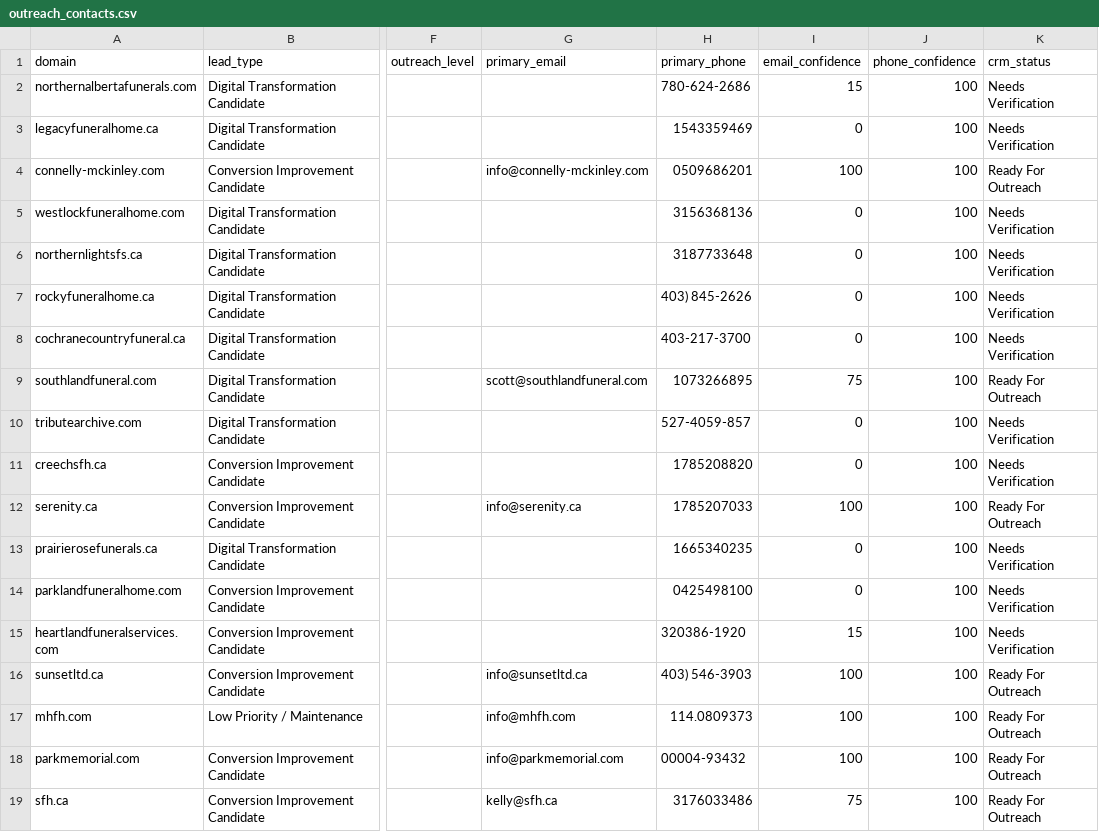
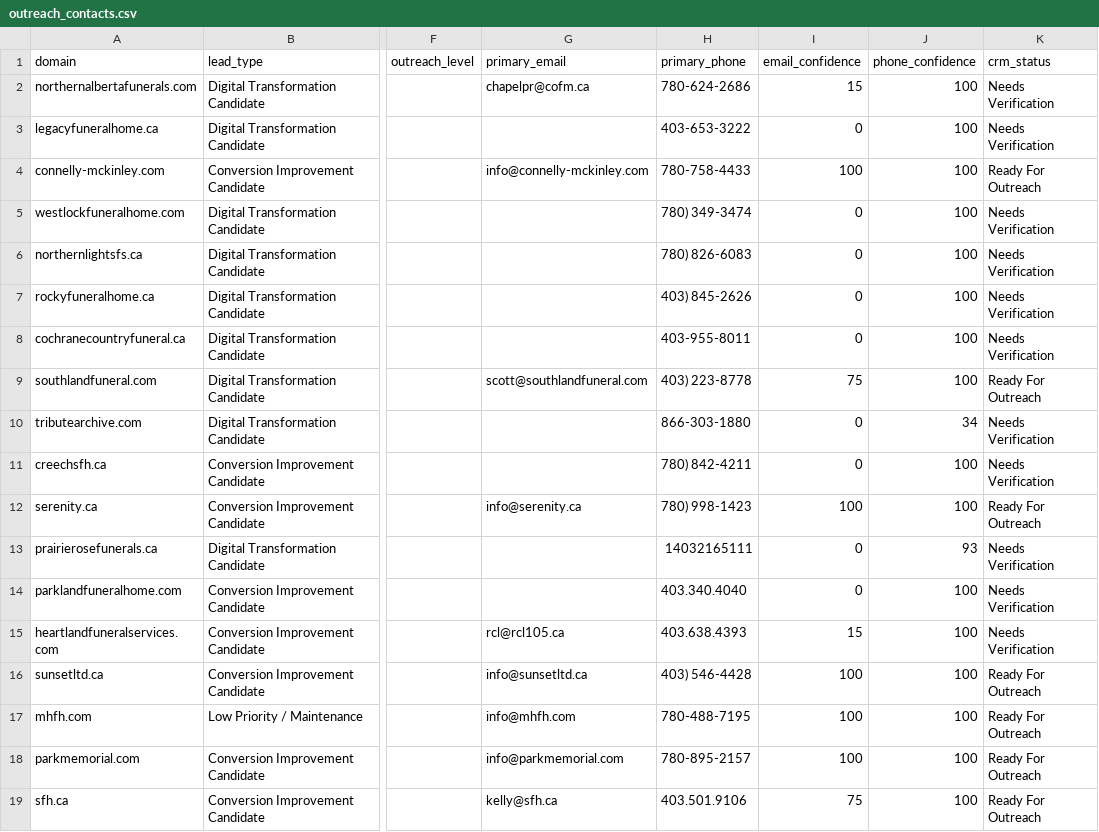
Before and after one commit to DecarloFreelance/funeral-home-sales-intelligence, a CSV file: data/outreach_contacts.csv, drawn as a sheet; only a part is shown, gaps mark what is left out; the diff names each change by its address in the sheet, - before the commit and + after, or states it on an @@ line.

```diff
--- a/data/outreach_contacts.csv
+++ b/data/outreach_contacts.csv
-G2 (primary_email): (empty)
+G2 (primary_email): chapelpr@cofm.ca
-H3 (primary_phone): 1543359469
+H3 (primary_phone): 403-653-3222
-H4 (primary_phone): 0509686201
+H4 (primary_phone): 780-758-4433
-H5 (primary_phone): 3156368136
+H5 (primary_phone): 780) 349-3474
-H6 (primary_phone): 3187733648
+H6 (primary_phone): 780) 826-6083
-H8 (primary_phone): 403-217-3700
+H8 (primary_phone): 403-955-8011
-H9 (primary_phone): 1073266895
+H9 (primary_phone): 403) 223-8778
-H10 (primary_phone): 527-4059-857
+H10 (primary_phone): 866-303-1880
-J10 (phone_confidence): 100
+J10 (phone_confidence): 34
-H11 (primary_phone): 1785208820
+H11 (primary_phone): 780) 842-4211
-H12 (primary_phone): 1785207033
+H12 (primary_phone): 780) 998-1423
-H13 (primary_phone): 1665340235
+H13 (primary_phone): 14032165111
-J13 (phone_confidence): 100
+J13 (phone_confidence): 93
-H14 (primary_phone): 0425498100
+H14 (primary_phone): 403.340.4040
-G15 (primary_email): (empty)
+G15 (primary_email): rcl@rcl105.ca
-H15 (primary_phone): 320386-1920
+H15 (primary_phone): 403.638.4393
-H16 (primary_phone): 403) 546-3903
+H16 (primary_phone): 403) 546-4428
-H17 (primary_phone): 114.0809373
+H17 (primary_phone): 780-488-7195
-H18 (primary_phone): 00004-93432
+H18 (primary_phone): 780-895-2157
-H19 (primary_phone): 3176033486
+H19 (primary_phone): 403.501.9106
```
Also changed, not shown: data/todd_outreach_campaign.csv, 3 other files.
